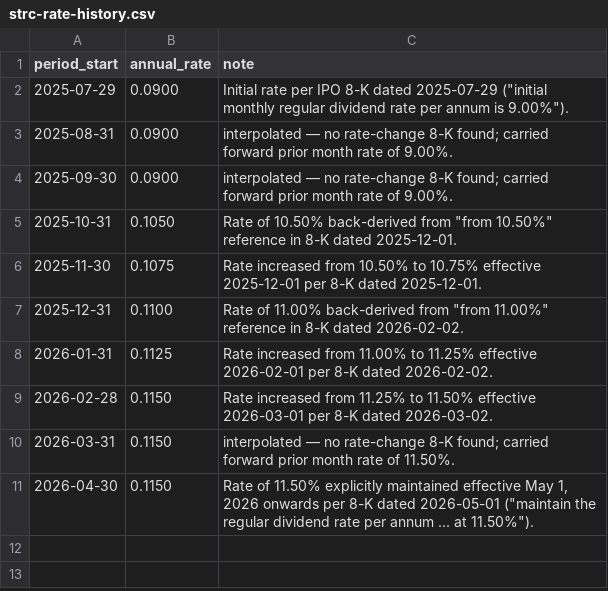
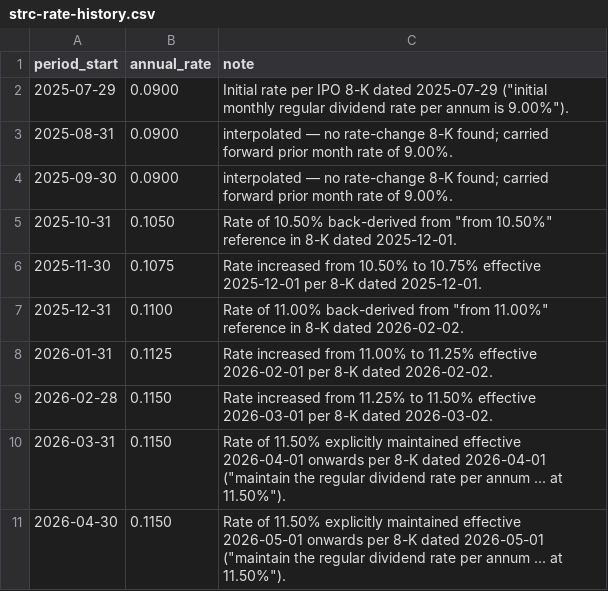
Before and after one commit to VelocityPoint/saylors-accountant-data, a CSV file: strc-rate-history.csv, drawn as a sheet.

Commit message:
sync from vp-cms@2aff6c3: Merge pull request #301 from VelocityPoint/fix/strc-rate-htm-maintenance

```diff
--- a/strc-rate-history.csv
+++ b/strc-rate-history.csv
@@ -9,3 +9,3 @@ period_start,annual_rate,note
 2026-02-28,0.1150,Rate increased from 11.25% to 11.50% effective 2026-03-01 per 8-K dated 2026-03-02.
-2026-03-31,0.1150,interpolated — no rate-change 8-K found; carried forward prior month rate of 11.50%.
-2026-04-30,0.1150,"Rate of 11.50% explicitly maintained effective May 1, 2026 onwards per 8-K dated 2026-05-01 (""maintain the regular dividend rate per annum ... at 11.50%"")."
+2026-03-31,0.1150,"Rate of 11.50% explicitly maintained effective 2026-04-01 onwards per 8-K dated 2026-04-01 (""maintain the regular dividend rate per annum ... at 11.50%"")."
+2026-04-30,0.1150,"Rate of 11.50% explicitly maintained effective 2026-05-01 onwards per 8-K dated 2026-05-01 (""maintain the regular dividend rate per annum ... at 11.50%"")."
```
Also changed, not shown: 4 other files.
